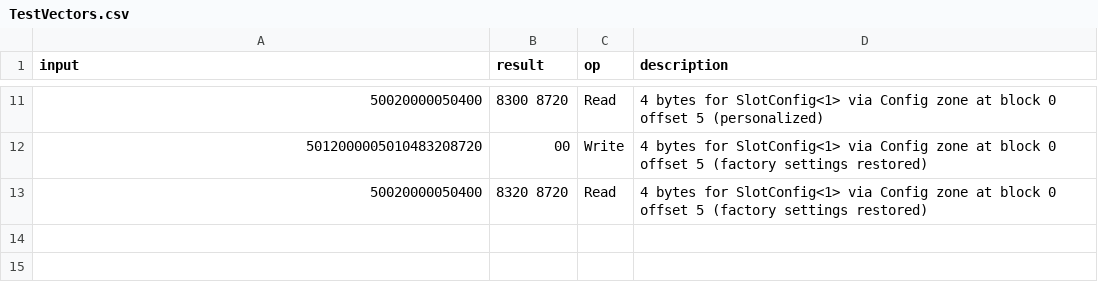
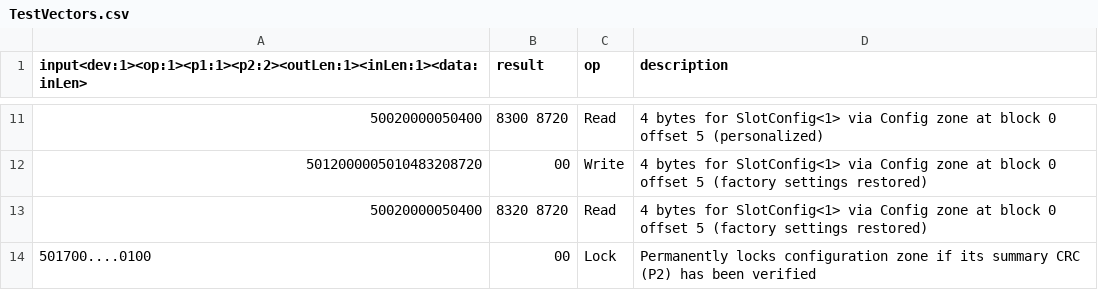
Before and after one commit to mattborja/MB-ATECCX08A-Library, a CSV file: TestVectors.csv, drawn as a sheet; only a part is shown, gaps mark what is left out; the diff names each change by its address in the sheet, - before the commit and + after, or states it on an @@ line.

Commit message:
Add test vector entry for locking configuration zone

```diff
--- a/TestVectors.csv
+++ b/TestVectors.csv
-A1: input
+A1: input<dev:1><op:1><p1:1><p2:2><outLen:1><inLen:1><data:inLen>
+row 14: 501700....0100 | 00 | Lock | Permanently locks configuration zone if its summary CRC (P2) has been verified
```
